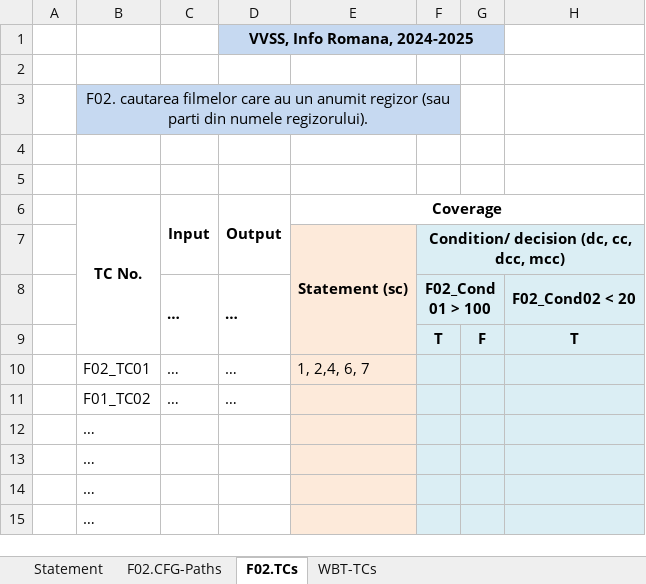
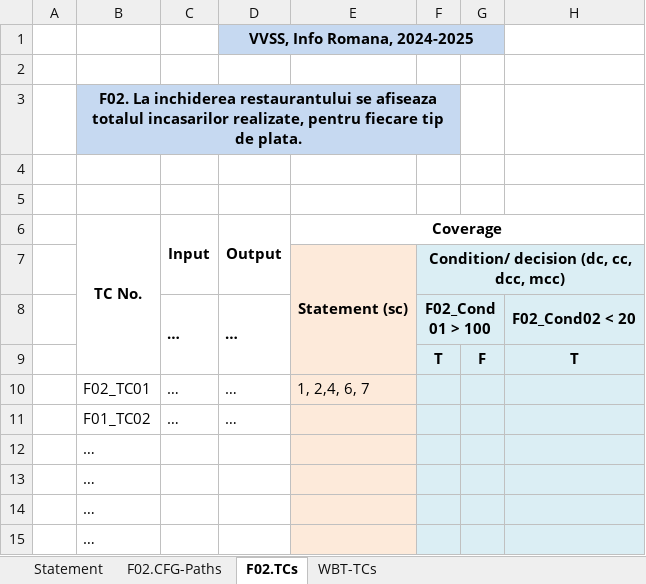
Before and after one commit to cristiticu/vvss-public, an Excel workbook: Docs/lab3/Lab03_WBT_TCs_Form.xlsx, sheet F02.TCs, drawn as a sheet; only a part is shown; values as stored, in another font and other column widths than the file's, no borders; the diff names each change by its address in the sheet, - before the commit and + after, or states it on an @@ line.

```diff
--- a/Docs/lab3/Lab03_WBT_TCs_Form.xlsx (sheet F02.TCs)
+++ b/Docs/lab3/Lab03_WBT_TCs_Form.xlsx (sheet F02.TCs)
-B3 (TC No.): F02. cautarea filmelor care au un anumit regizor (sau parti din numele regizorului).
+B3 (TC No.): F02. La inchiderea restaurantului se afiseaza totalul incasarilor realizate, pentru fiecare tip de plata.
-B3 bold: off
+B3 bold: on
```
Also changed, not shown: sheet F02.CFG-Paths.
